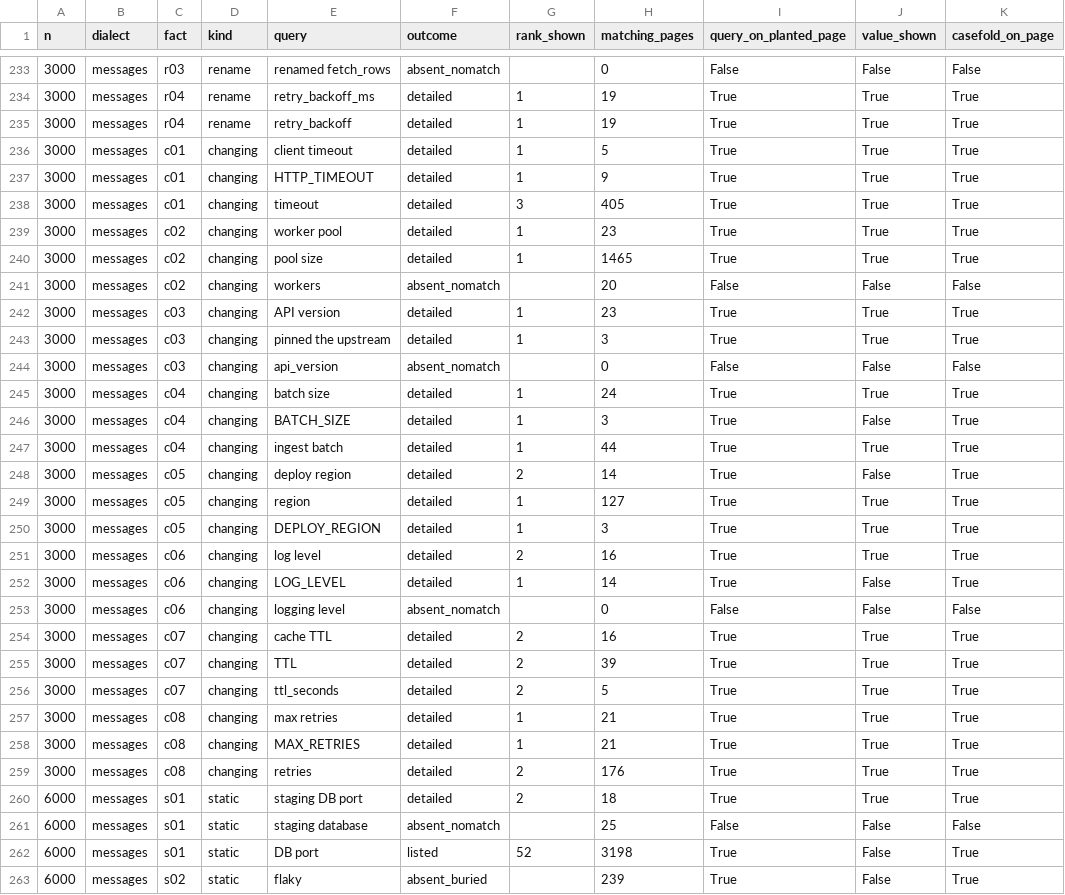
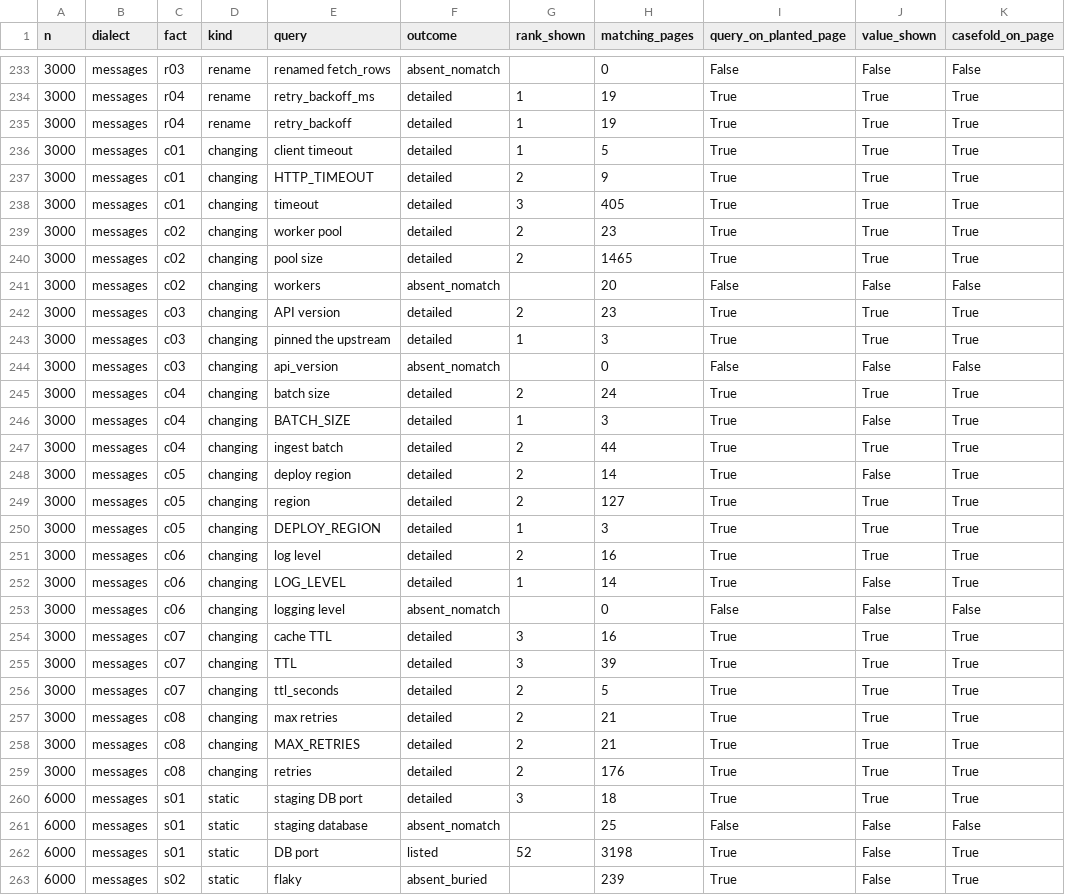
Before and after one commit to VentureForgre/contexto, a CSV file: spikes/m2/scale/store/results/d34_after/quality.csv, drawn as a sheet; only a part is shown, gaps mark what is left out; the diff covers the shown part only; the diff names each change by its address in the sheet, - before the commit and + after, or states it on an @@ line.

```diff
--- a/spikes/m2/scale/store/results/d34_after/quality.csv
+++ b/spikes/m2/scale/store/results/d34_after/quality.csv
-G237 (rank_shown): 1
+G237 (rank_shown): 2
-G239:G240 (rank_shown): 1
+G239:G240 (rank_shown): 2
-G242 (rank_shown): 1
+G242 (rank_shown): 2
-G245 (rank_shown): 1
+G245 (rank_shown): 2
-G247 (rank_shown): 1
+G247 (rank_shown): 2
-G249 (rank_shown): 1
+G249 (rank_shown): 2
-G254:G255 (rank_shown): 2
+G254:G255 (rank_shown): 3
-G257:G258 (rank_shown): 1
+G257:G258 (rank_shown): 2
-G260 (rank_shown): 2
+G260 (rank_shown): 3
```
Also changed, not shown: 39 edited cells elsewhere in this file, spikes/m2/scale/store/results/d34_after/floor_0.002/quality.csv, spikes/m2/scale/store/results/d34_after/floor_0.002/stores.csv, 13 other files.
